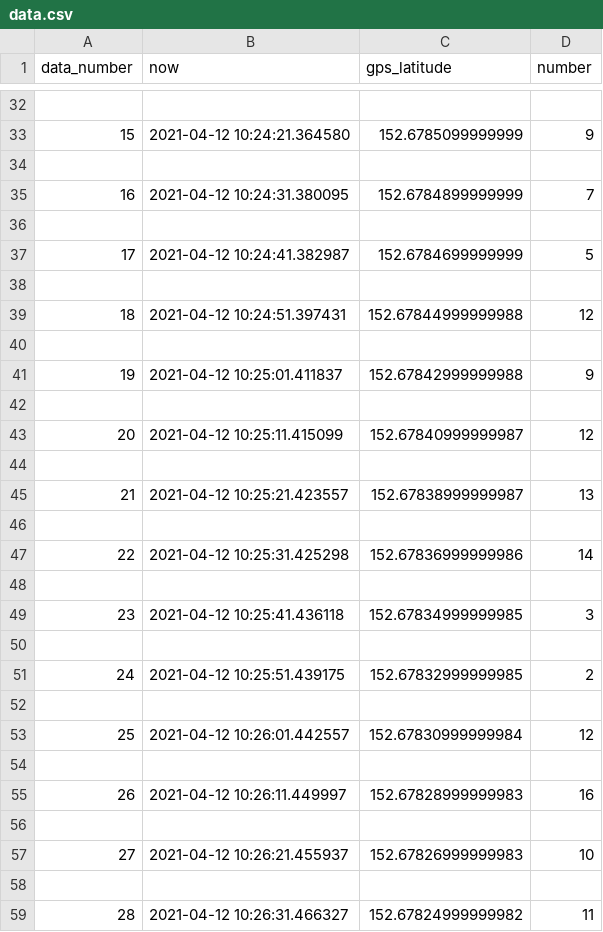
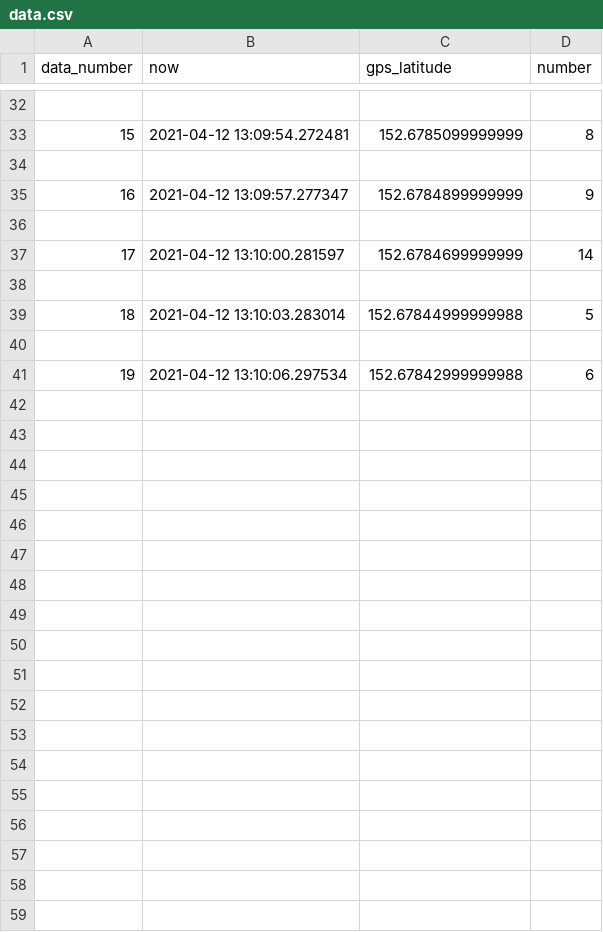
Before and after one commit to JontaroJonstar/SugarCaneProjectPrototype, a CSV file: data.csv, drawn as a sheet; only a part is shown, gaps mark what is left out; the diff covers the shown part only.

Commit message:
Added previous number

```diff
--- a/data.csv
+++ b/data.csv
@@ -32,28 +32,10 @@ data_number,now,gps_latitude,number
 
-15,2021-04-12 10:24:21.364580,152.6785099999999,9
+15,2021-04-12 13:09:54.272481,152.6785099999999,8
 
-16,2021-04-12 10:24:31.380095,152.6784899999999,7
+16,2021-04-12 13:09:57.277347,152.6784899999999,9
 
-17,2021-04-12 10:24:41.382987,152.6784699999999,5
+17,2021-04-12 13:10:00.281597,152.6784699999999,14
 
-18,2021-04-12 10:24:51.397431,152.67844999999988,12
+18,2021-04-12 13:10:03.283014,152.67844999999988,5
 
-19,2021-04-12 10:25:01.411837,152.67842999999988,9
-
-20,2021-04-12 10:25:11.415099,152.67840999999987,12
-
-21,2021-04-12 10:25:21.423557,152.67838999999987,13
-
-22,2021-04-12 10:25:31.425298,152.67836999999986,14
-
-23,2021-04-12 10:25:41.436118,152.67834999999985,3
-
-24,2021-04-12 10:25:51.439175,152.67832999999985,2
-
-25,2021-04-12 10:26:01.442557,152.67830999999984,12
-
-26,2021-04-12 10:26:11.449997,152.67828999999983,16
-
-27,2021-04-12 10:26:21.455937,152.67826999999983,10
-
-28,2021-04-12 10:26:31.466327,152.67824999999982,11
+19,2021-04-12 13:10:06.297534,152.67842999999988,6
```
Also changed, not shown: 7 added rows, 19 removed rows and 13 edited cells elsewhere in this file, 3 other files.
